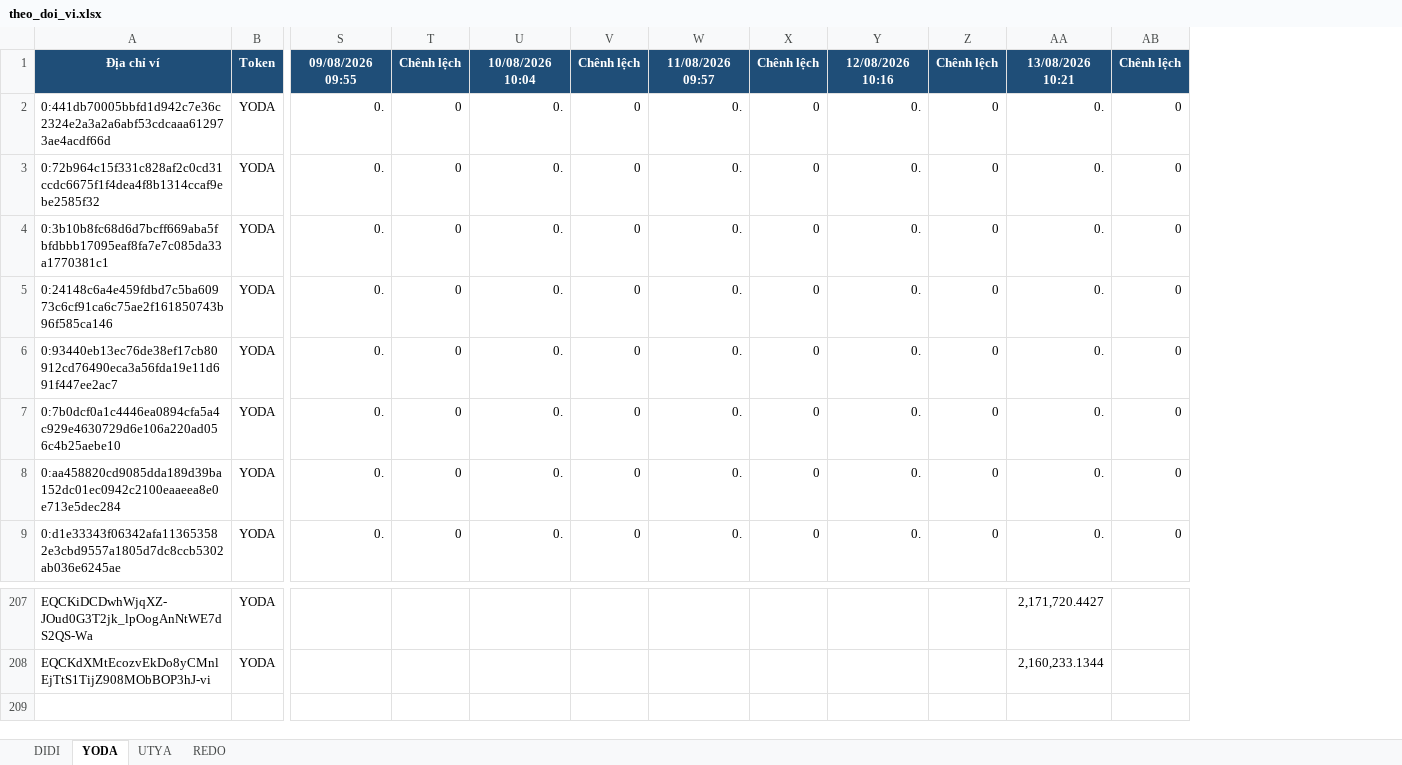
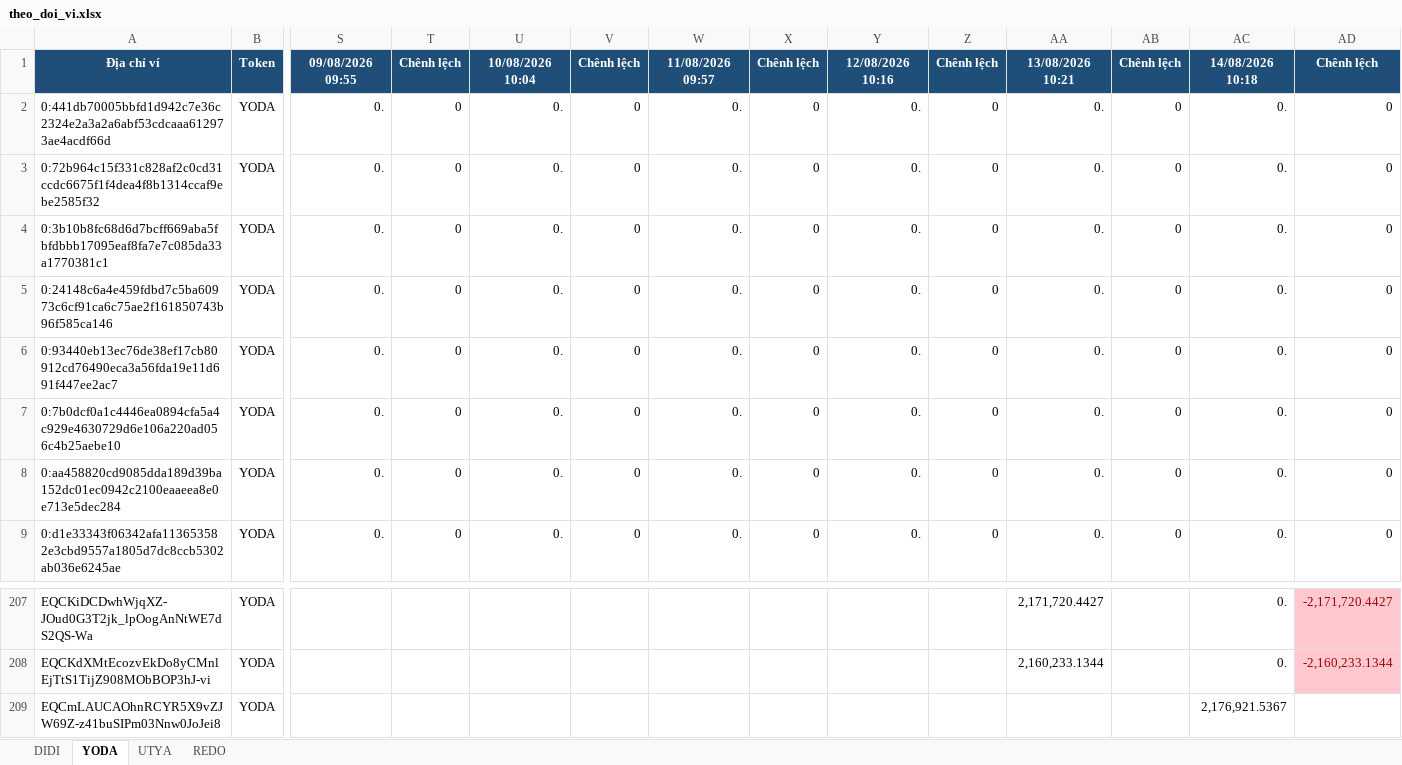
Before and after one commit to anhvt118/ton-wallet-tracker, an Excel workbook: data/theo_doi_vi.xlsx, sheet YODA, drawn as a sheet; only a part is shown, gaps mark what is left out; values as stored, in another font and other column widths than the file's, no borders; rows hold the shown columns only; the diff names each change by its address in the sheet, - before the commit and + after, or states it on an @@ line.

```diff
--- a/data/theo_doi_vi.xlsx (sheet YODA)
+++ b/data/theo_doi_vi.xlsx (sheet YODA)
+column AC, rows 1-9: 14/08/2026 10:18 | 0. | 0. | 0. | 0. | 0. | 0. | 0. | 0.; rows 207-208: 0. | 0.
+column AD, rows 1-9: Chênh lệch | 0 | 0 | 0 | 0 | 0 | 0 | 0 | 0; rows 207-208: -2,171,720.4427 | -2,160,233.1344
+row 209: EQCmLAUCAOhnRCYR5X9vZJW69Z-z41buSIPm03Nnw0JoJei8 | YODA |  |  |  |  |  |  |  |  |  |  | 2,176,921.5367
```
Also changed, not shown: sheet REDO, sheet UTYA, sheet DIDI.
